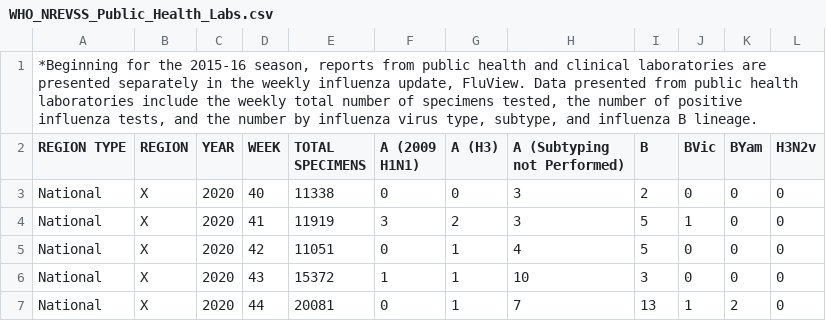
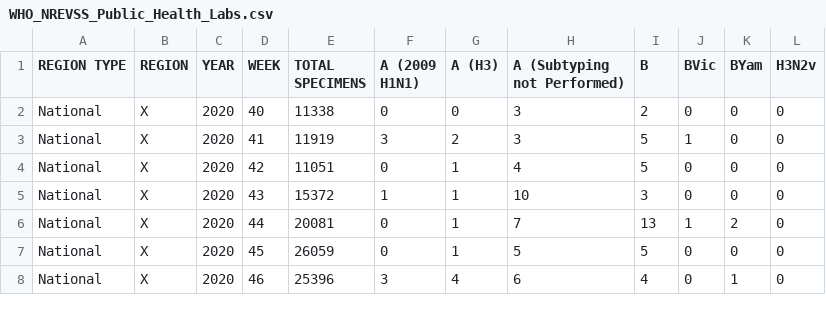
Before and after one commit to skangasl/cs156, a CSV file: WHO_NREVSS_Public_Health_Labs.csv, drawn as a sheet; only a part is shown; the shorter side is filled out with more unchanged rows; the diff names each change by its address in the sheet, - before the commit and + after, or states it on an @@ line.

Commit message:
Update WHO_NREVSS_Public_Health_Labs.csv

```diff
--- a/WHO_NREVSS_Public_Health_Labs.csv
+++ b/WHO_NREVSS_Public_Health_Labs.csv
-row 1: *Beginning for the 2015-16 season, reports from public health and clinical laboratories are presented separately in the weekly influenza update, FluView. Data presented from public health laboratories include the weekly total number of specimens tested, the number of positive influenza tests, and the number by influenza virus type, subtype, and influenza B lineage.
```
